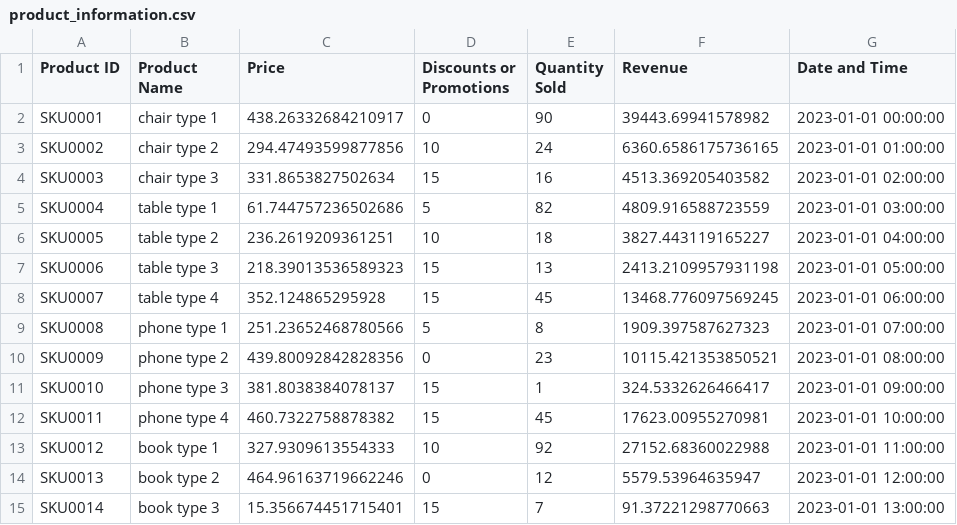
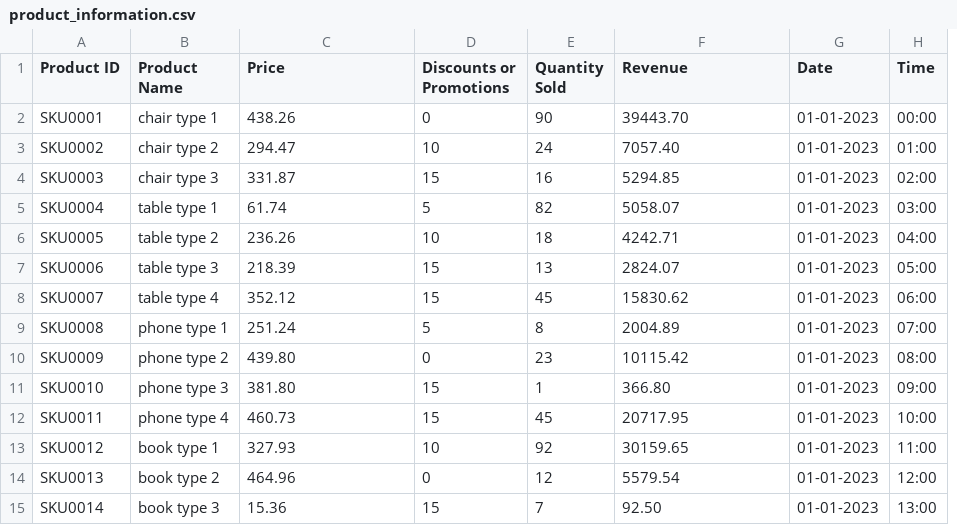
Before and after one commit to naveenkkkk/Pricing_Strategy_Optimization, a CSV file: product_information.csv, drawn as a sheet; only a part is shown; removed rows and columns are numbered as before the commit, all else as after; the diff covers the shown part only; the diff names each change by its address in the sheet, - before the commit and + after, or states it on an @@ line.

Commit message:
Add files via upload

```diff
--- a/product_information.csv
+++ b/product_information.csv
-column G (Date and Time), rows 2-15: 2023-01-01 00:00:00 | 2023-01-01 01:00:00 | 2023-01-01 02:00:00 | 2023-01-01 03:00:00 | 2023-01-01 04:00:00 | 2023-01-01 05:00:00 | 2023-01-01 06:00:00 | 2023-01-01 07:00:00 | 2023-01-01 08:00:00 | 2023-01-01 09:00:00 | 2023-01-01 10:00:00 | 2023-01-01 11:00:00 | 2023-01-01 12:00:00 | 2023-01-01 13:00:00
+column G (Date), rows 2-15: all 01-01-2023
+column H (Time), rows 2-15: 00:00 | 01:00 | 02:00 | 03:00 | 04:00 | 05:00 | 06:00 | 07:00 | 08:00 | 09:00 | 10:00 | 11:00 | 12:00 | 13:00
-C2 (Price): 438.26332684210917
+C2 (Price): 438.26
-F2 (Revenue): 39443.69941578982
+F2 (Revenue): 39443.70
-C3 (Price): 294.47493599877856
+C3 (Price): 294.47
-F3 (Revenue): 6360.6586175736165
+F3 (Revenue): 7057.40
-C4 (Price): 331.8653827502634
+C4 (Price): 331.87
-F4 (Revenue): 4513.369205403582
+F4 (Revenue): 5294.85
-C5 (Price): 61.744757236502686
+C5 (Price): 61.74
-F5 (Revenue): 4809.916588723559
+F5 (Revenue): 5058.07
-C6 (Price): 236.2619209361251
+C6 (Price): 236.26
-F6 (Revenue): 3827.443119165227
+F6 (Revenue): 4242.71
-C7 (Price): 218.39013536589323
+C7 (Price): 218.39
-F7 (Revenue): 2413.2109957931198
+F7 (Revenue): 2824.07
-C8 (Price): 352.124865295928
+C8 (Price): 352.12
-F8 (Revenue): 13468.776097569245
+F8 (Revenue): 15830.62
-C9 (Price): 251.23652468780566
+C9 (Price): 251.24
-F9 (Revenue): 1909.397587627323
+F9 (Revenue): 2004.89
-C10 (Price): 439.80092842828356
+C10 (Price): 439.80
-F10 (Revenue): 10115.421353850521
+F10 (Revenue): 10115.42
-C11 (Price): 381.8038384078137
+C11 (Price): 381.80
-F11 (Revenue): 324.5332626466417
+F11 (Revenue): 366.80
-C12 (Price): 460.7322758878382
+C12 (Price): 460.73
-F12 (Revenue): 17623.00955270981
+F12 (Revenue): 20717.95
-C13 (Price): 327.9309613554333
+C13 (Price): 327.93
-F13 (Revenue): 27152.68360022988
+F13 (Revenue): 30159.65
-C14 (Price): 464.96163719662246
+C14 (Price): 464.96
-F14 (Revenue): 5579.53964635947
+F14 (Revenue): 5579.54
-C15 (Price): 15.356674451715401
+C15 (Price): 15.36
-F15 (Revenue): 91.37221298770663
+F15 (Revenue): 92.50
```
Also changed, not shown: 36 edited cells elsewhere in this file.
